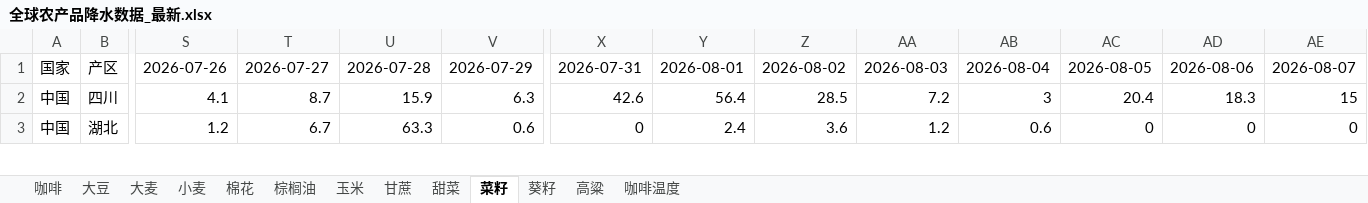
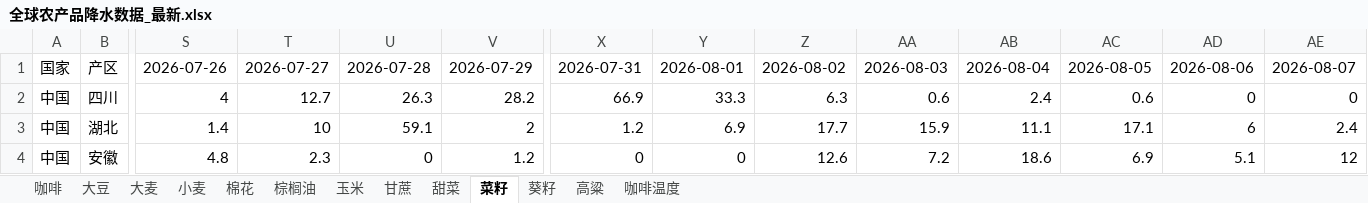
Before and after one commit to 2368846312-oss/ag-weather, an Excel workbook: 全球农产品降水数据_最新.xlsx, sheet 菜籽, drawn as a sheet; only a part is shown, gaps mark what is left out; values as stored, in another font and other column widths than the file's, no cell formats; rows hold the shown columns only; the diff covers the shown part only; the diff names each change by its address in the sheet, - before the commit and + after, or states it on an @@ line.

```diff
--- a/全球农产品降水数据_最新.xlsx (sheet 菜籽)
+++ b/全球农产品降水数据_最新.xlsx (sheet 菜籽)
-S2: 4.1
+S2: 4
-T2: 8.7
+T2: 12.7
-U2: 15.9
+U2: 26.3
-V2: 6.3
+V2: 28.2
-X2: 42.6
+X2: 66.9
-Y2: 56.4
+Y2: 33.3
-Z2: 28.5
+Z2: 6.3
-AA2: 7.2
+AA2: 0.6
-AB2: 3
+AB2: 2.4
-AC2: 20.4
+AC2: 0.6
-AD2: 18.3
+AD2: 0
-AE2: 15
+AE2: 0
-S3: 1.2
+S3: 1.4
-T3: 6.7
+T3: 10
-U3: 63.3
+U3: 59.1
-V3: 0.6
+V3: 2
-X3: 0
+X3: 1.2
-Y3: 2.4
+Y3: 6.9
-Z3: 3.6
+Z3: 17.7
-AA3: 1.2
+AA3: 15.9
-AB3: 0.6
+AB3: 11.1
-AC3: 0
+AC3: 17.1
-AD3: 0
+AD3: 6
-AE3: 0
+AE3: 2.4
+row 4: 中国 | 安徽 | 4.8 | 2.3 | 0 | 1.2 | 0 | 0 | 12.6 | 7.2 | 18.6 | 6.9 | 5.1 | 12
```
Also changed, not shown: 6 added rows, 7 removed rows and 219 edited cells elsewhere in this sheet, sheet 玉米, sheet 小麦, sheet 咖啡温度, sheet 高粱, sheet 大豆, sheet 葵籽, 6 more sheets, cell formats, VHI_Data/VHI_最近6周汇总.xlsx.
